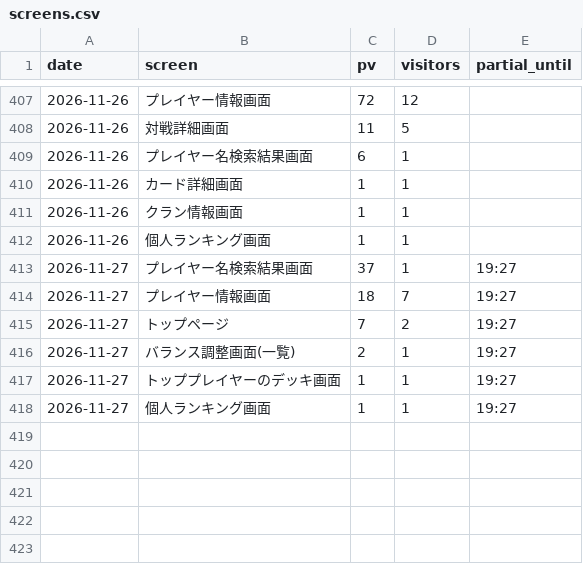
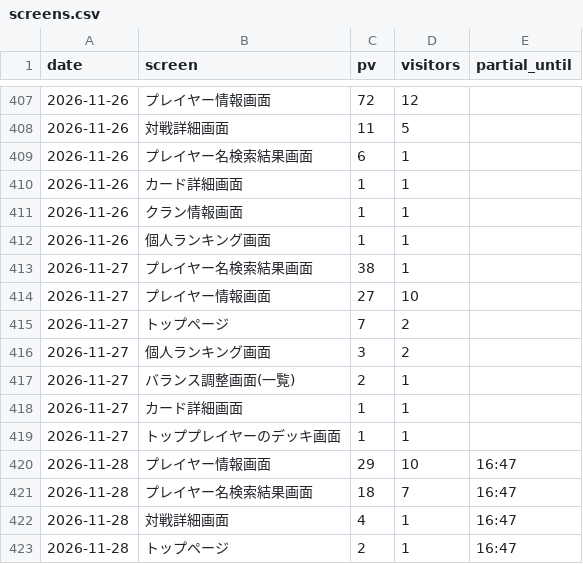
Before and after one commit to yyama694/clash-royale-api, a CSV file: .claude/skills/access-check/history/screens.csv, drawn as a sheet; only a part is shown, gaps mark what is left out.

```diff
--- a/.claude/skills/access-check/history/screens.csv
+++ b/.claude/skills/access-check/history/screens.csv
@@ -412,7 +412,12 @@ date,screen,pv,visitors,partial_until
 2026-11-26,個人ランキング画面,1,1,
-2026-11-27,プレイヤー名検索結果画面,37,1,19:27
-2026-11-27,プレイヤー情報画面,18,7,19:27
-2026-11-27,トップページ,7,2,19:27
-2026-11-27,バランス調整画面(一覧),2,1,19:27
-2026-11-27,トッププレイヤーのデッキ画面,1,1,19:27
-2026-11-27,個人ランキング画面,1,1,19:27
+2026-11-27,プレイヤー名検索結果画面,38,1,
+2026-11-27,プレイヤー情報画面,27,10,
+2026-11-27,トップページ,7,2,
+2026-11-27,個人ランキング画面,3,2,
+2026-11-27,バランス調整画面(一覧),2,1,
+2026-11-27,カード詳細画面,1,1,
+2026-11-27,トッププレイヤーのデッキ画面,1,1,
+2026-11-28,プレイヤー情報画面,29,10,16:47
+2026-11-28,プレイヤー名検索結果画面,18,7,16:47
+2026-11-28,対戦詳細画面,4,1,16:47
+2026-11-28,トップページ,2,1,16:47
```
Also changed, not shown: .claude/skills/access-check/history/daily.csv, 1 other file.
